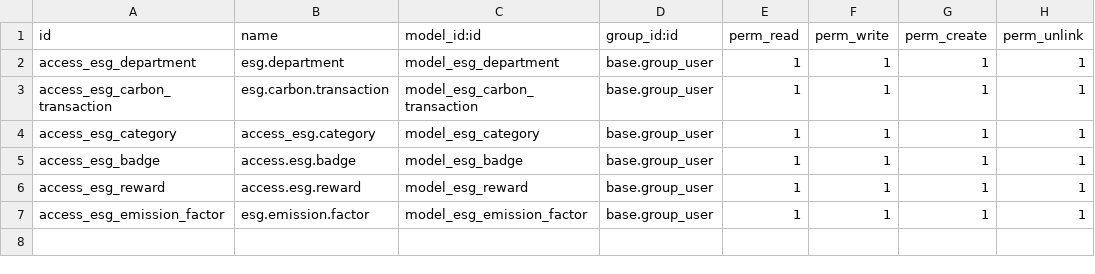
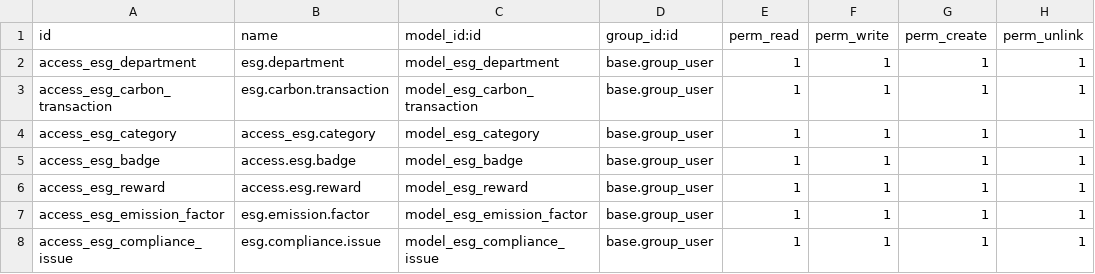
Before and after one commit to Ashish3114/odoo-hackathon-cytes, a CSV file: odoo/addons/ecosphere_esg/security/ir.model.access.csv, drawn as a sheet; the diff names each change by its address in the sheet, - before the commit and + after, or states it on an @@ line.

Commit message:
Add Compliance Issue model with kanban, list, form views

```diff
--- a/odoo/addons/ecosphere_esg/security/ir.model.access.csv
+++ b/odoo/addons/ecosphere_esg/security/ir.model.access.csv
+row 8: access_esg_compliance_issue | esg.compliance.issue | model_esg_compliance_issue | base.group_user | 1 | 1 | 1 | 1
```
Also changed, not shown: 4 other files.
